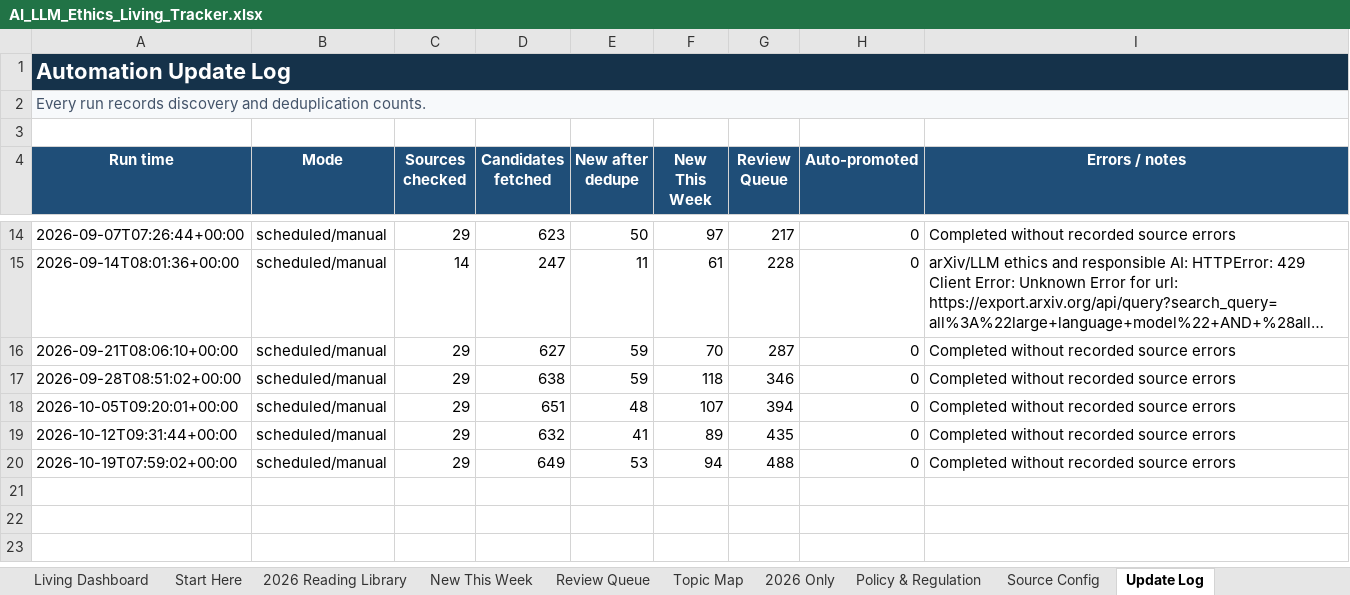
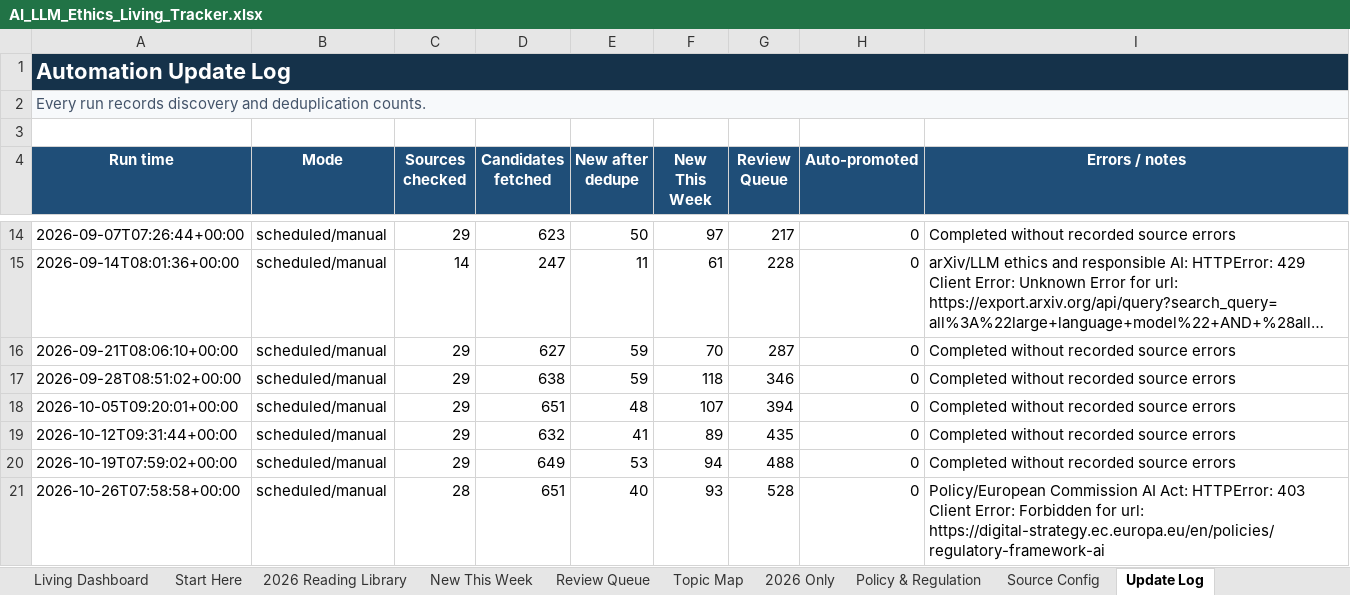
Before and after one commit to sonigovind/ai-llm-ethics-living-tracker, an Excel workbook: AI_LLM_Ethics_Living_Tracker.xlsx, sheet Update Log, drawn as a sheet; only a part is shown, gaps mark what is left out; long unchanged cells end in …; values as stored, in another font and other column widths than the file's, no borders; the diff names each change by its address in the sheet, - before the commit and + after, or states it on an @@ line.

```diff
--- a/AI_LLM_Ethics_Living_Tracker.xlsx (sheet Update Log)
+++ b/AI_LLM_Ethics_Living_Tracker.xlsx (sheet Update Log)
+row 21: 2026-10-26T07:58:58+00:00 | scheduled/manual | 28 | 651 | 40 | 93 | 528 | 0 | Policy/European Commission AI Act: HTTPError: 403 Client Error: Forbidden for url: https://digital-strategy.ec.europa.eu/en/policies/regulatory-framework-ai
```
Also changed, not shown: sheet New This Week, sheet Review Queue, sheet Living Dashboard, 7 other files.
